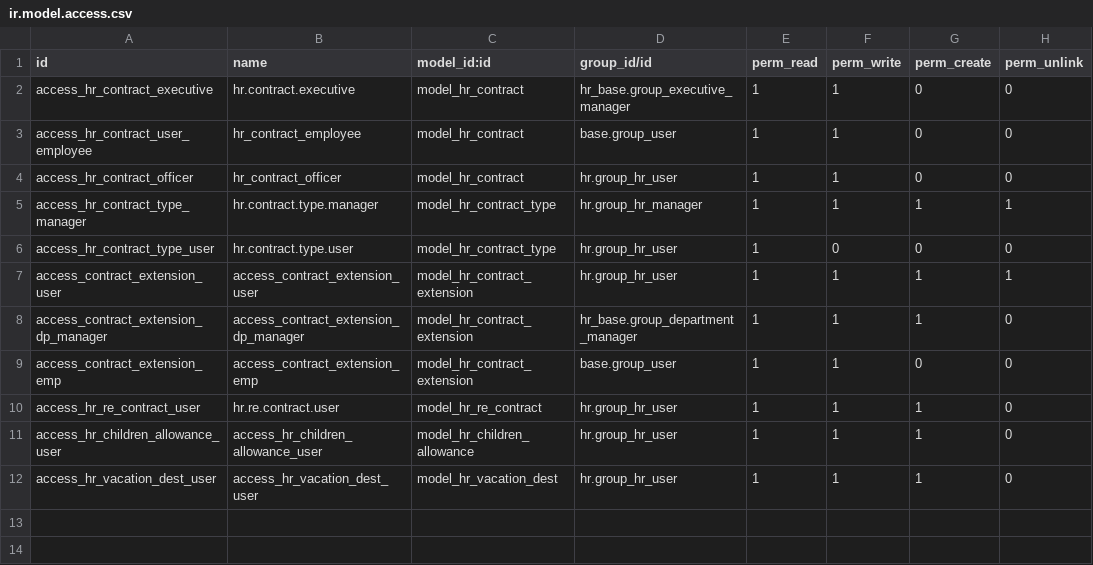
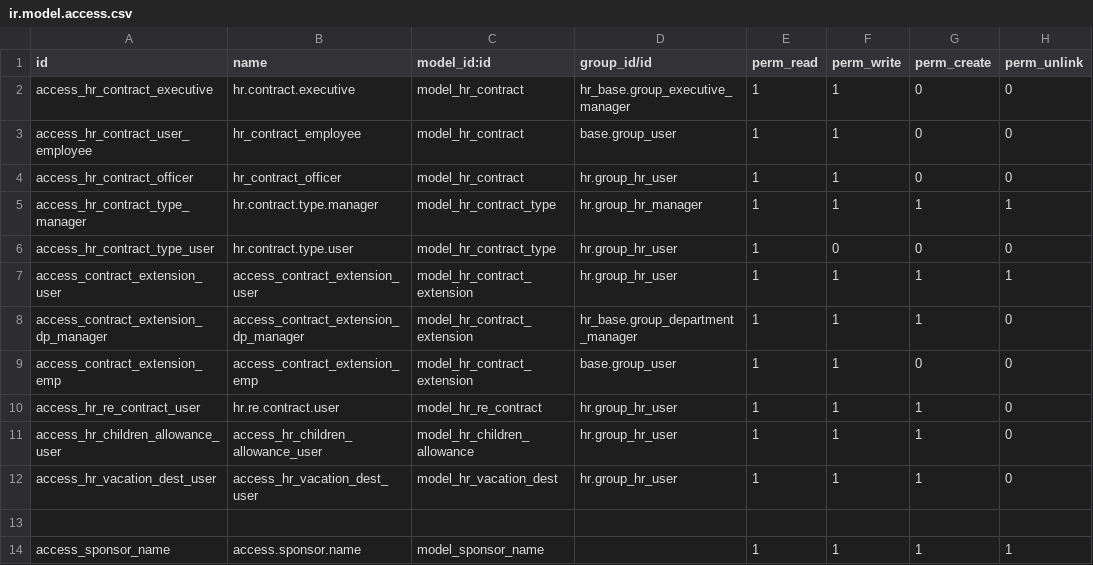
Before and after one commit to egymentors95/holding, a CSV file: odex25_hr/hr_contract_custom/security/ir.model.access.csv, drawn as a sheet; the diff names each change by its address in the sheet, - before the commit and + after, or states it on an @@ line.

```diff
--- a/odex25_hr/hr_contract_custom/security/ir.model.access.csv
+++ b/odex25_hr/hr_contract_custom/security/ir.model.access.csv
+row 13: (empty)
+row 14: access_sponsor_name | access.sponsor.name | model_sponsor_name |  | 1 | 1 | 1 | 1
```
Also changed, not shown: 14 other files.
